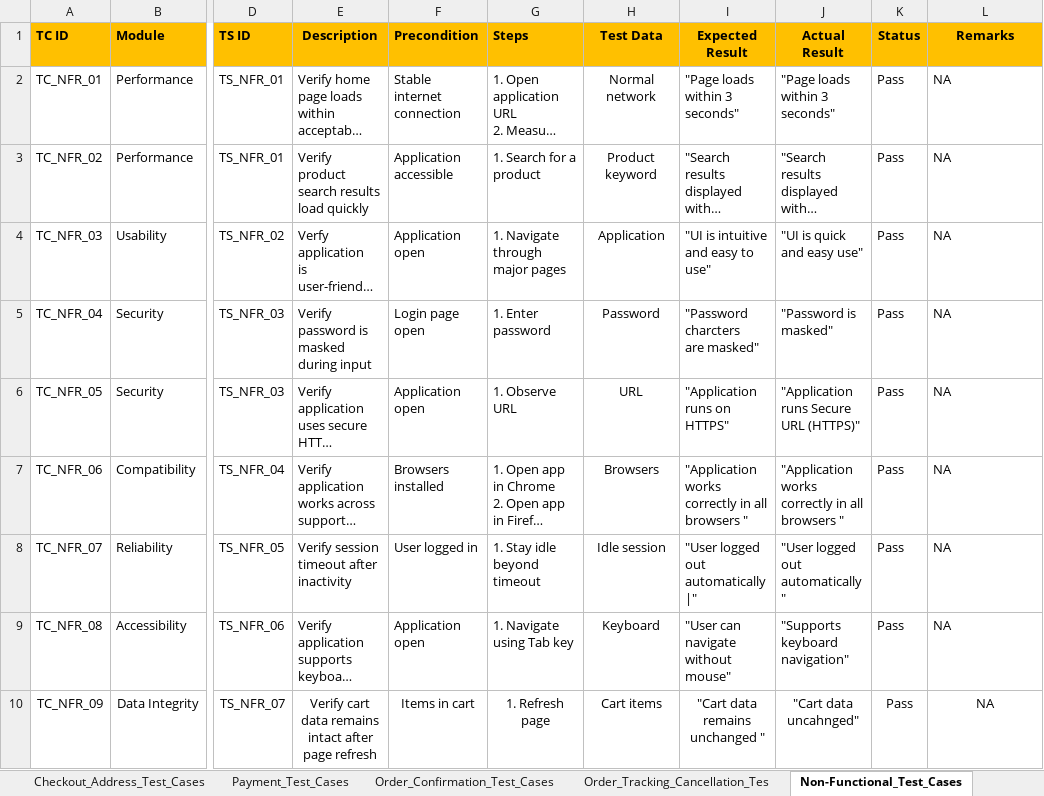
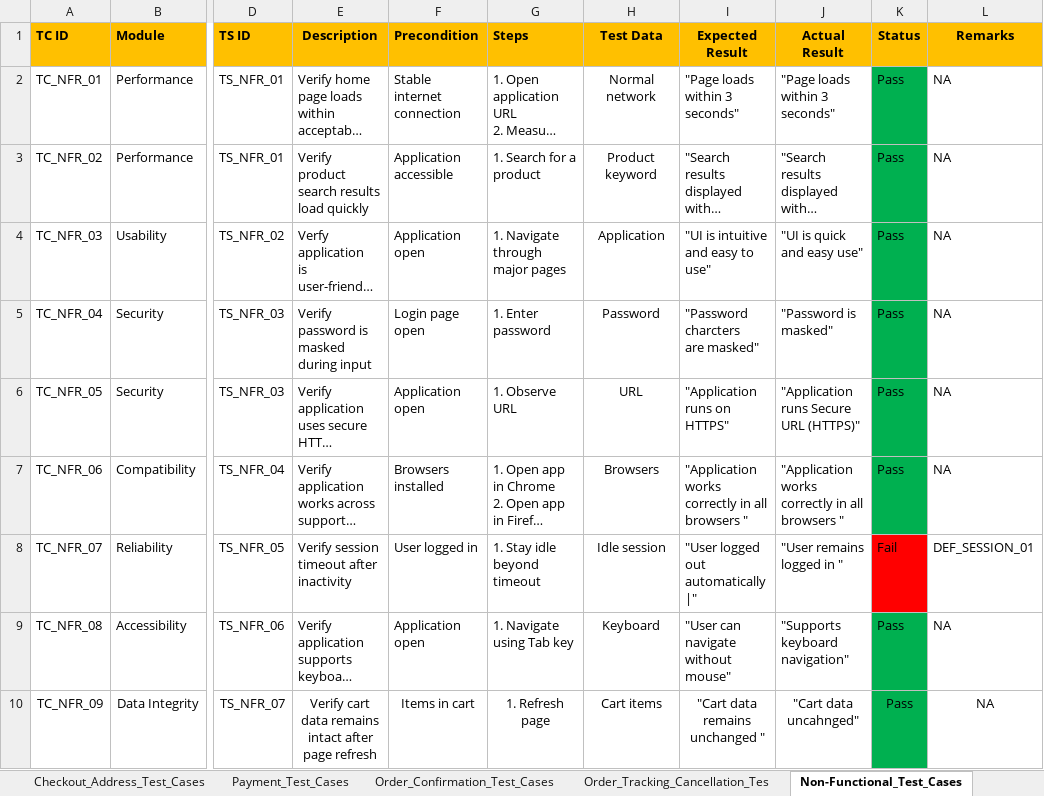
Before and after one commit to anithakoppad22/Manual-Testing-E-commerce, an Excel workbook: Test-Cases.xlsx, sheet Non-Functional_Test_Cases, drawn as a sheet; only a part is shown, gaps mark what is left out; long unchanged cells end in …; values as stored, in another font and other column widths than the file's, no borders; the diff names each change by its address in the sheet, - before the commit and + after, or states it on an @@ line.

Commit message:
TC for non functional added

```diff
--- a/Test-Cases.xlsx (sheet Non-Functional_Test_Cases)
+++ b/Test-Cases.xlsx (sheet Non-Functional_Test_Cases)
-K2:K7 fill: none
+K2:K7 fill: #00B050
-J8 (Actual Result): "User logged out automatically "
+J8 (Actual Result): "User remains logged in "
-K8 (Status): Pass
+K8 (Status): Fail
-K8 fill: none
+K8 fill: #FF0000
-L8 (Remarks): NA
+L8 (Remarks): DEF_SESSION_01
-K9:K10 fill: none
+K9:K10 fill: #00B050
```
Also changed, not shown: sheet Login&Logout_TestCases, sheet Product_Search_Test_Cases, sheet Add_to_cart_Test_Cases, sheet Product_Details_Test_Cases, sheet User Registration_TestCases, other sheet tabs, RTM_All_Modules.xlsx, 1 other file.
